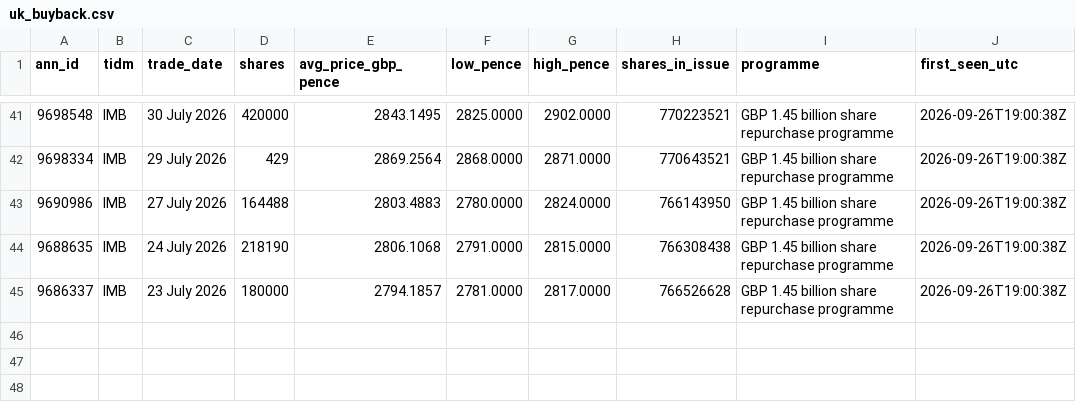
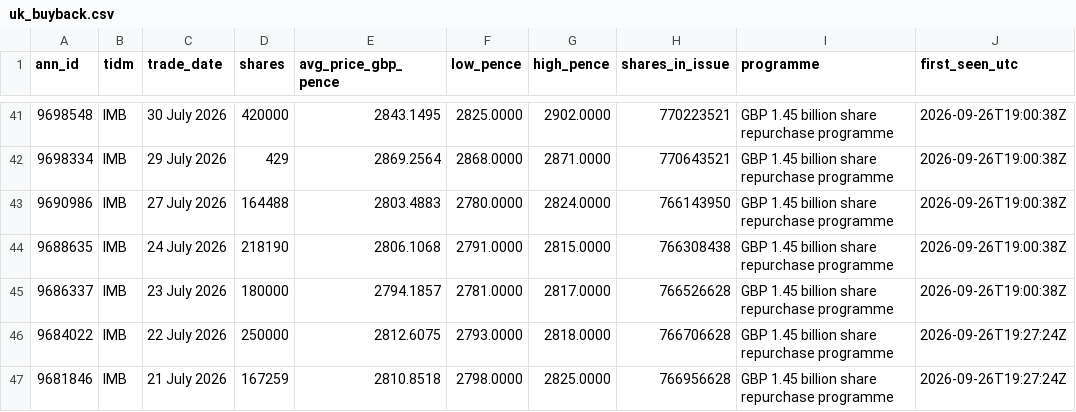
Before and after one commit to Jim-Lohse/investment-lab, a CSV file: data/filings/uk_buyback.csv, drawn as a sheet; only a part is shown, gaps mark what is left out; the diff names each change by its address in the sheet, - before the commit and + after, or states it on an @@ line.

```diff
--- a/data/filings/uk_buyback.csv
+++ b/data/filings/uk_buyback.csv
+row 46: 9684022 | IMB | 22 July 2026 | 250000 | 2812.6075 | 2793.0000 | 2818.0000 | 766706628 | GBP 1.45 billion share repurchase programme | 2026-09-26T19:27:24Z
+row 47: 9681846 | IMB | 21 July 2026 | 167259 | 2810.8518 | 2798.0000 | 2825.0000 | 766956628 | GBP 1.45 billion share repurchase programme | 2026-09-26T19:27:24Z
```
Also changed, not shown: 2 other files.
